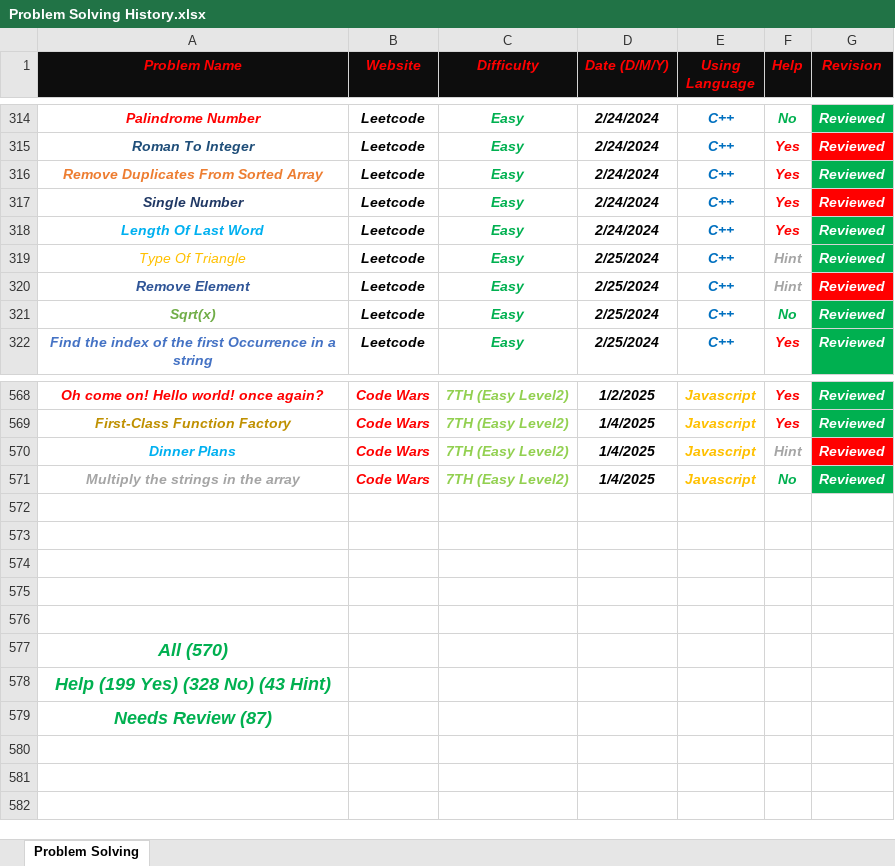
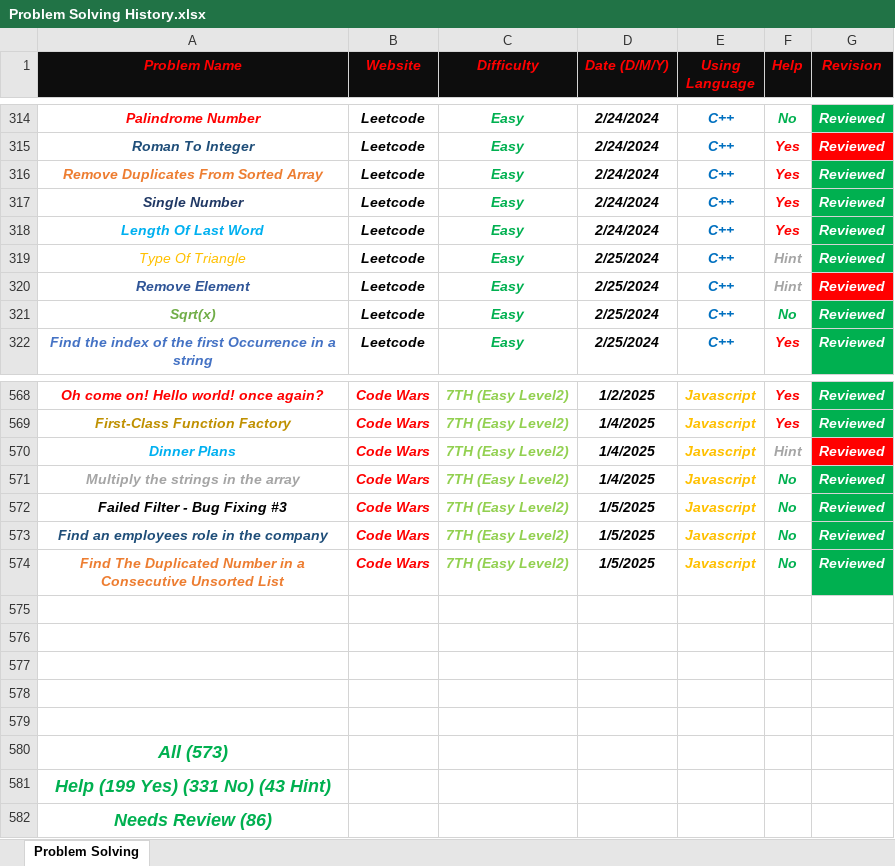
Before and after one commit to Marawan-Saqr/Problem-Solving, an Excel workbook: Problem Solving History.xlsx, sheet Problem Solving, drawn as a sheet; only a part is shown, gaps mark what is left out; values as stored, in another font and other column widths than the file's, no borders; addresses are those after the commit; the diff names each change by its address in the sheet, - before the commit and + after, or states it on an @@ line.

```diff
--- a/Problem Solving History.xlsx (sheet Problem Solving)
+++ b/Problem Solving History.xlsx (sheet Problem Solving)
-G317 fill: #FF0000
+G317 fill: #00B050
+row 572: Failed Filter - Bug Fixing #3 | Code Wars | 7TH (Easy Level2) | 1/5/2025 | Javascript | No | Reviewed
+row 573: Find an employees role in the company | Code Wars | 7TH (Easy Level2) | 1/5/2025 | Javascript | No | Reviewed
+row 574: Find The Duplicated Number in a Consecutive Unsorted List | Code Wars | 7TH (Easy Level2) | 1/5/2025 | Javascript | No | Reviewed
-A580 (Problem Name): All (570)
+A580 (Problem Name): All (573)
-A581 (Problem Name): Help (199 Yes) (328 No) (43 Hint)
+A581 (Problem Name): Help (199 Yes) (331 No) (43 Hint)
-A582 (Problem Name): Needs Review (87)
+A582 (Problem Name): Needs Review (86)
```
Also changed, not shown: 10 other files.
